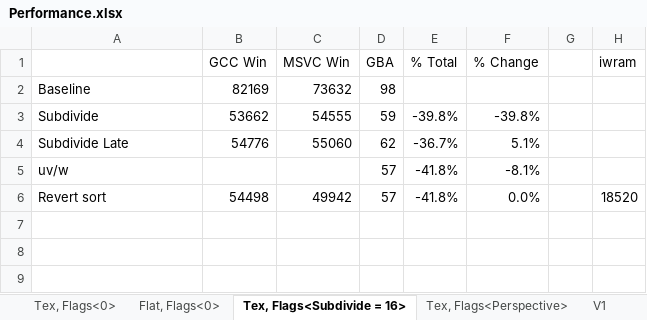
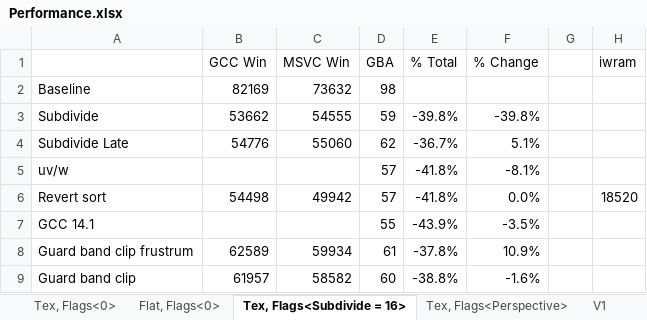
Before and after one commit to doomhack/Potato3d, an Excel workbook: P3DBenchmark/Performance.xlsx, sheet Tex, Flags<Subdivide = 16>, drawn as a sheet; values as stored, in another font and other column widths than the file's, no borders; the diff names each change by its address in the sheet, - before the commit and + after, or states it on an @@ line.

Commit message:
Guard band clipping

```diff
--- a/P3DBenchmark/Performance.xlsx (sheet Tex, Flags<Subdivide = 16>)
+++ b/P3DBenchmark/Performance.xlsx (sheet Tex, Flags<Subdivide = 16>)
+row 7: GCC 14.1 |  |  | 55 | -43.9% | -3.5%
+row 8: Guard band clip frustrum | 62589 | 59934 | 61 | -37.8% | 10.9%
+row 9: Guard band clip | 61957 | 58582 | 60 | -38.8% | -1.6%
```
Also changed, not shown: sheet V1, sheet Tex, Flags<0>, sheet Flat, Flags<0>, sheet Tex, Flags<Perspective>, 16 other files.
